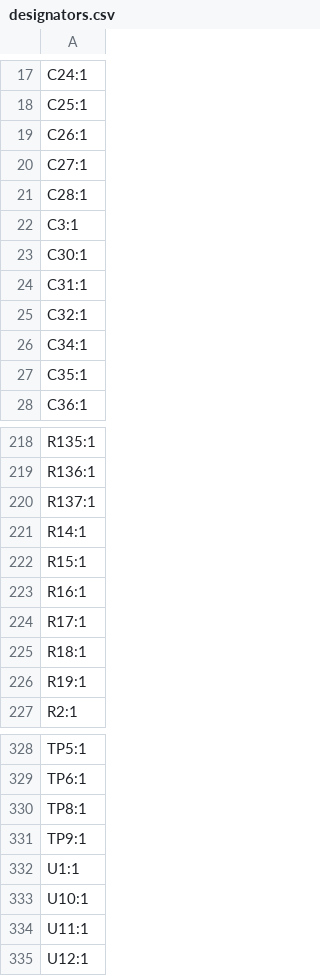
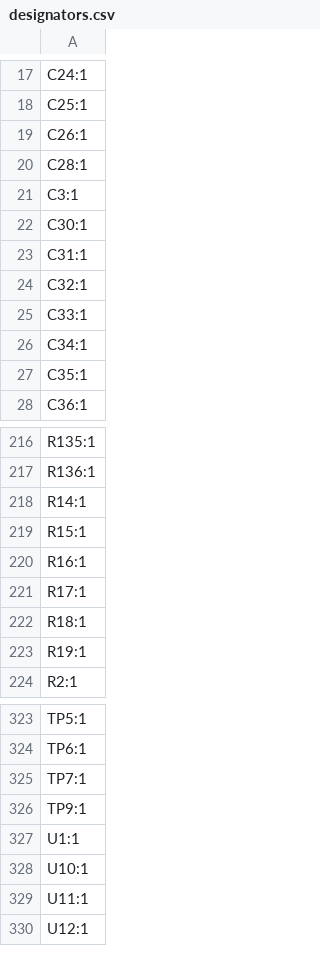
Before and after one commit to thermseekr/eumesmo-io-24v16ch, a CSV file: V6/production/designators.csv, drawn as a sheet; only a part is shown, gaps mark what is left out; the diff covers the shown part only.

```diff
--- a/V6/production/designators.csv
+++ b/V6/production/designators.csv
@@ -19,3 +19,2 @@ C25:1
 C26:1
-C27:1
 C28:1
@@ -25,2 +24,3 @@ C31:1
 C32:1
+C33:1
 C34:1
@@ -219,3 +217,2 @@ R135:1
 R136:1
-R137:1
 R14:1
@@ -329,3 +324,3 @@ TP5:1
 TP6:1
-TP8:1
+TP7:1
 TP9:1
```
Also changed, not shown: 4 added rows, 6 removed rows and 15 edited cells elsewhere in this file, V6/production/bom.csv, V6/production/positions.csv, 17 other files.
